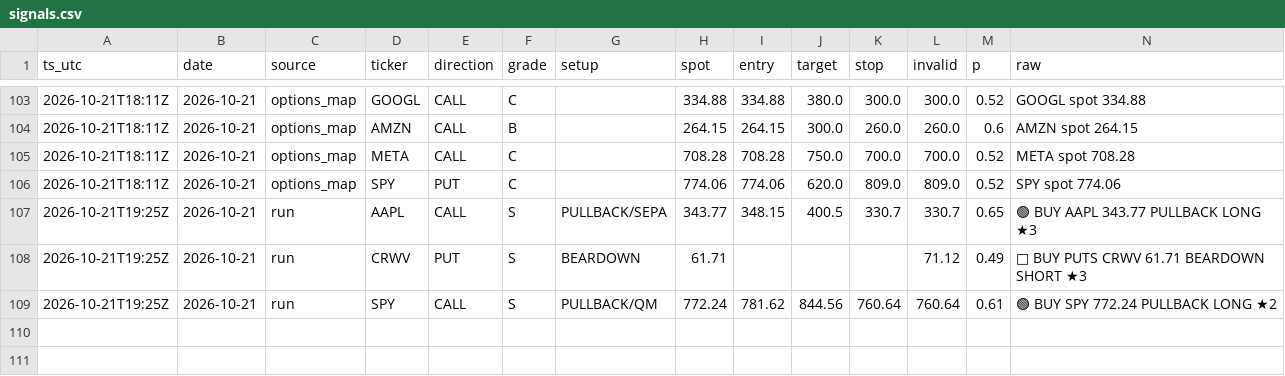
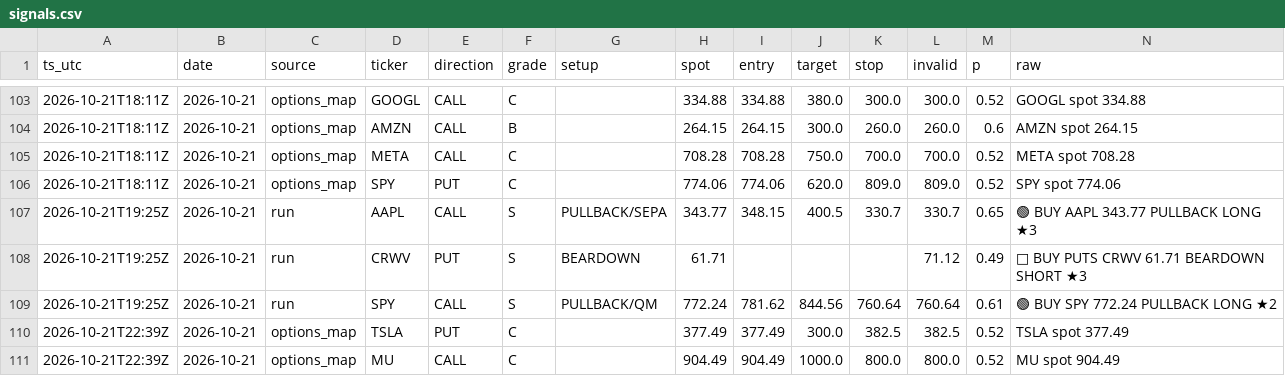
Before and after one commit to dincerorc-rgb/OptScan-1, a CSV file: state/signals.csv, drawn as a sheet; only a part is shown, gaps mark what is left out; the diff names each change by its address in the sheet, - before the commit and + after, or states it on an @@ line.

Commit message:
calib: log signals [skip ci]

```diff
--- a/state/signals.csv
+++ b/state/signals.csv
+row 110: 2026-10-21T22:39Z | 2026-10-21 | options_map | TSLA | PUT | C |  | 377.49 | 377.49 | 300.0 | 382.5 | 382.5 | 0.52 | TSLA spot 377.49
+row 111: 2026-10-21T22:39Z | 2026-10-21 | options_map | MU | CALL | C |  | 904.49 | 904.49 | 1000.0 | 800.0 | 800.0 | 0.52 | MU spot 904.49
```
